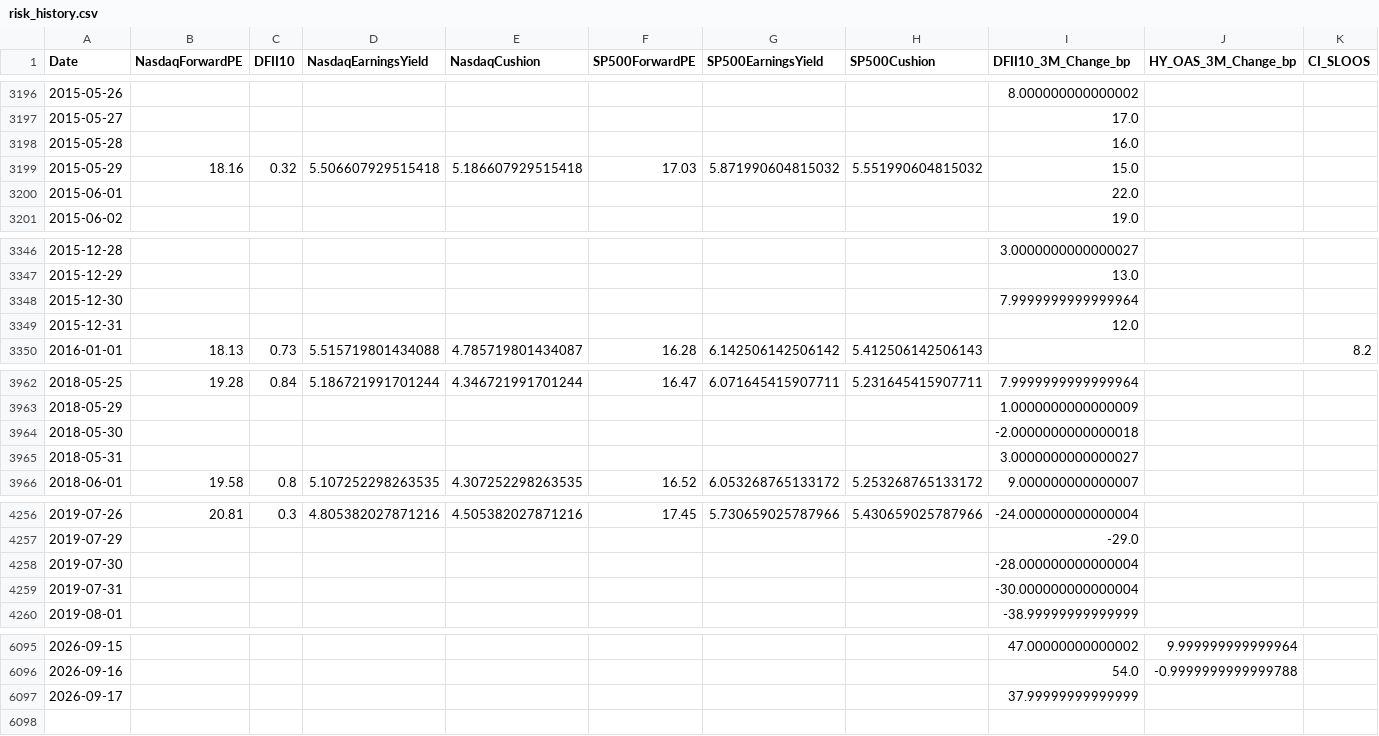
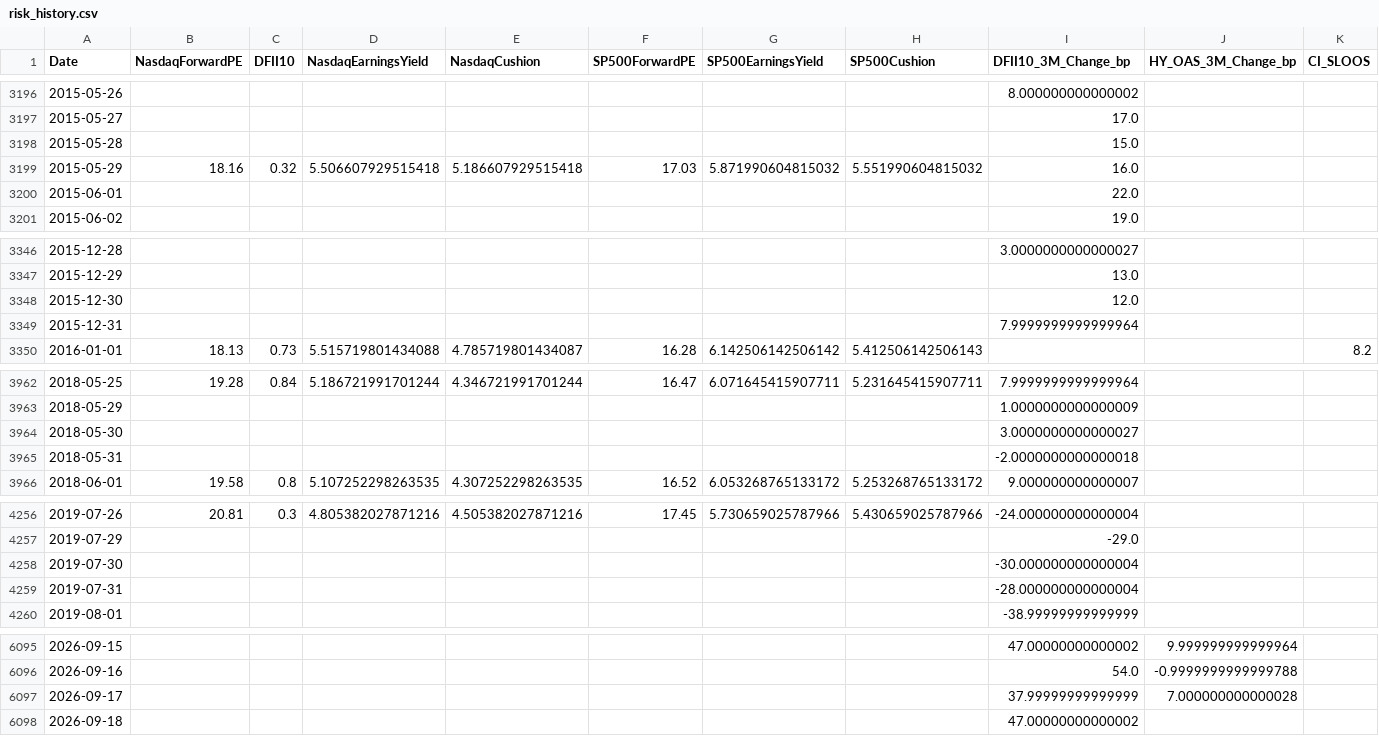
Before and after one commit to RH-102/my-index, a CSV file: data/risk_history.csv, drawn as a sheet; only a part is shown, gaps mark what is left out; the diff covers the shown part only.

```diff
--- a/data/risk_history.csv
+++ b/data/risk_history.csv
@@ -3197,4 +3197,4 @@ Date,NasdaqForwardPE,DFII10,NasdaqEarningsYield,NasdaqCushion,SP500ForwardPE,SP5
 2015-05-27,,,,,,,,17.0,,
-2015-05-28,,,,,,,,16.0,,
-2015-05-29,18.16,0.32,5.506607929515418,5.186607929515418,17.03,5.871990604815032,5.551990604815032,15.0,,
+2015-05-28,,,,,,,,15.0,,
+2015-05-29,18.16,0.32,5.506607929515418,5.186607929515418,17.03,5.871990604815032,5.551990604815032,16.0,,
 2015-06-01,,,,,,,,22.0,,
@@ -3347,4 +3347,4 @@ Date,NasdaqForwardPE,DFII10,NasdaqEarningsYield,NasdaqCushion,SP500ForwardPE,SP5
 2015-12-29,,,,,,,,13.0,,
-2015-12-30,,,,,,,,7.9999999999999964,,
-2015-12-31,,,,,,,,12.0,,
+2015-12-30,,,,,,,,12.0,,
+2015-12-31,,,,,,,,7.9999999999999964,,
 2016-01-01,18.13,0.73,5.515719801434088,4.785719801434087,16.28,6.142506142506142,5.412506142506143,,,8.2
@@ -3963,4 +3963,4 @@ Date,NasdaqForwardPE,DFII10,NasdaqEarningsYield,NasdaqCushion,SP500ForwardPE,SP5
 2018-05-29,,,,,,,,1.0000000000000009,,
-2018-05-30,,,,,,,,-2.0000000000000018,,
-2018-05-31,,,,,,,,3.0000000000000027,,
+2018-05-30,,,,,,,,3.0000000000000027,,
+2018-05-31,,,,,,,,-2.0000000000000018,,
 2018-06-01,19.58,0.8,5.107252298263535,4.307252298263535,16.52,6.053268765133172,5.253268765133172,9.000000000000007,,
@@ -4257,4 +4257,4 @@ Date,NasdaqForwardPE,DFII10,NasdaqEarningsYield,NasdaqCushion,SP500ForwardPE,SP5
 2019-07-29,,,,,,,,-29.0,,
-2019-07-30,,,,,,,,-28.000000000000004,,
-2019-07-31,,,,,,,,-30.000000000000004,,
+2019-07-30,,,,,,,,-30.000000000000004,,
+2019-07-31,,,,,,,,-28.000000000000004,,
 2019-08-01,,,,,,,,-38.99999999999999,,
@@ -6096,2 +6096,3 @@ Date,NasdaqForwardPE,DFII10,NasdaqEarningsYield,NasdaqCushion,SP500ForwardPE,SP5
 2026-09-16,,,,,,,,54.0,-0.9999999999999788,
-2026-09-17,,,,,,,,37.99999999999999,,
+2026-09-17,,,,,,,,37.99999999999999,7.000000000000028,
+2026-09-18,,,,,,,,47.00000000000002,,
```
Also changed, not shown: 2 edited cells elsewhere in this file, data/benchmark_history.csv, data/holdings_history.csv, 11 other files.
